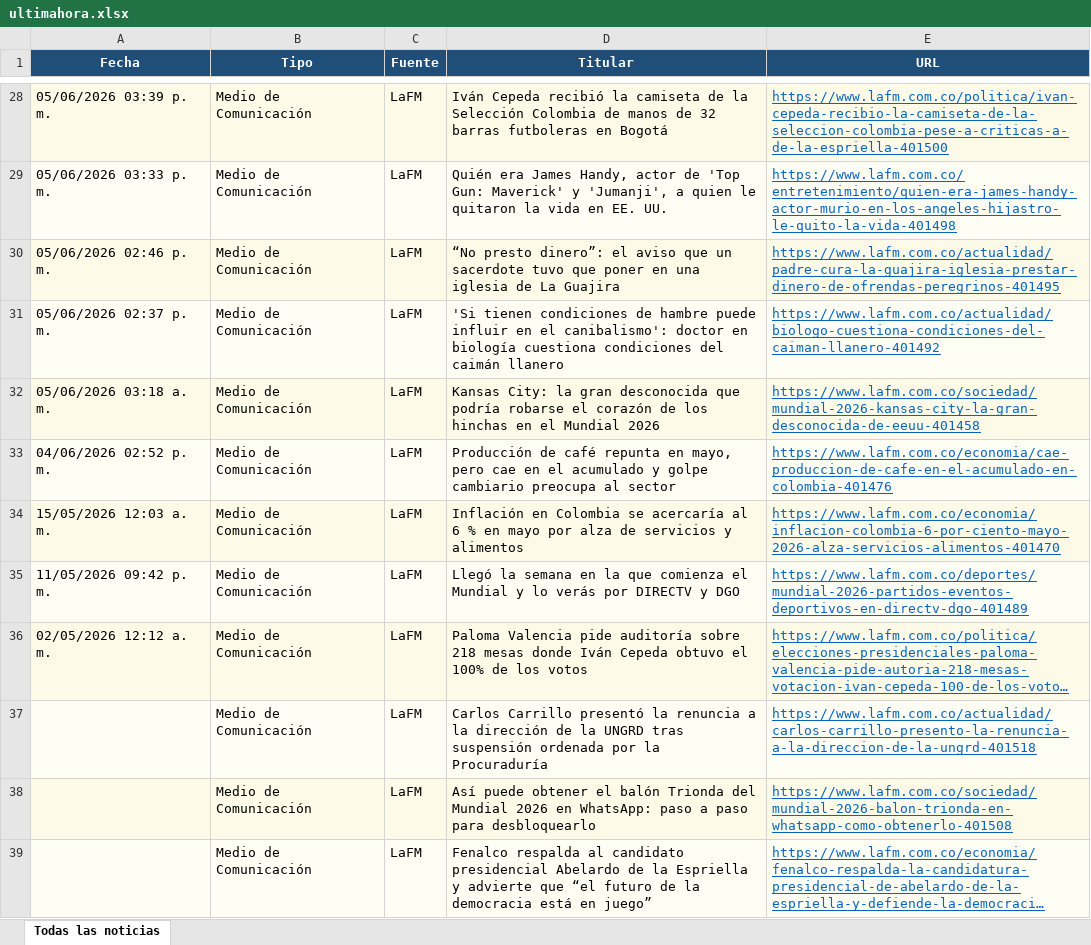
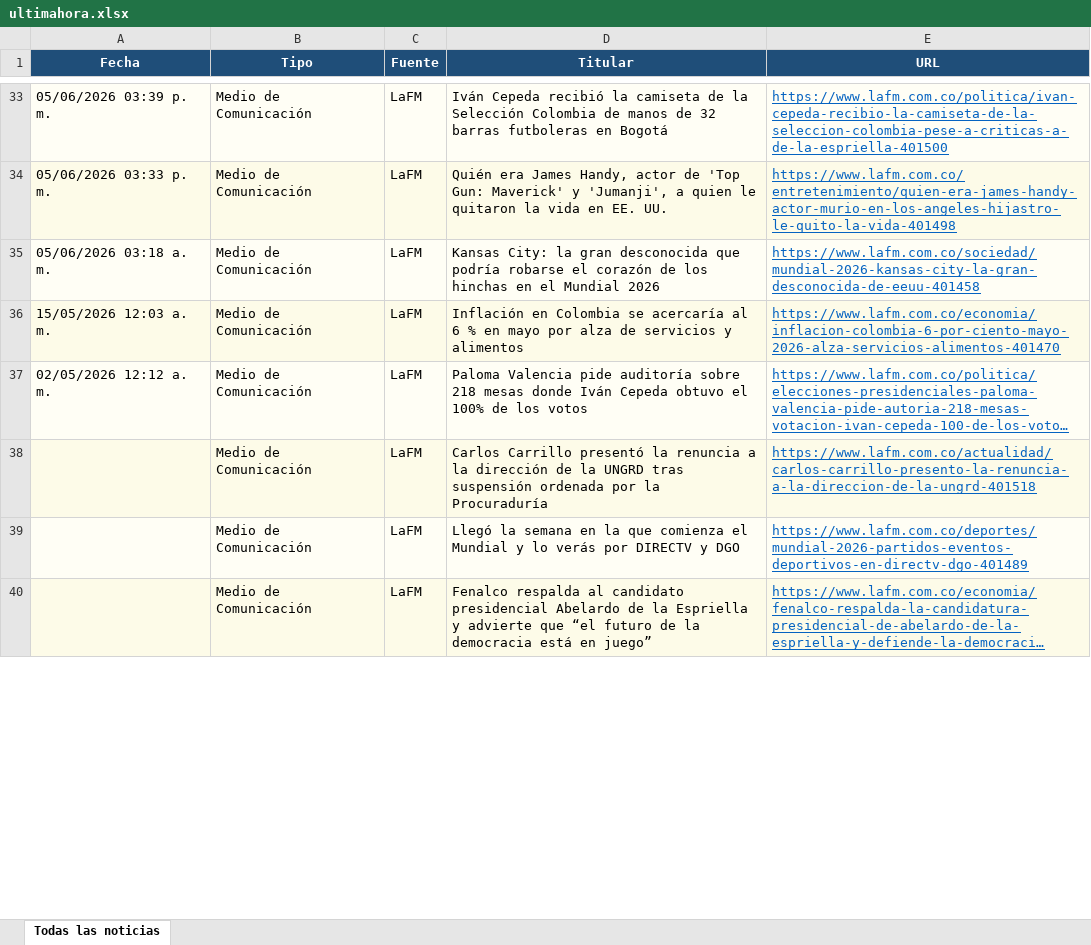
Before and after one commit to kevin961312/UltimaHora, an Excel workbook: docs/ultimahora.xlsx, sheet Todas las noticias, drawn as a sheet; only a part is shown, gaps mark what is left out; long unchanged cells end in …; values as stored, in another font and other column widths than the file's, no borders; removed rows and columns are numbered as before the commit, all else as after; the diff covers the shown part only; the diff names each change by its address in the sheet, - before the commit and + after, or states it on an @@ line.

```diff
--- a/docs/ultimahora.xlsx (sheet Todas las noticias)
+++ b/docs/ultimahora.xlsx (sheet Todas las noticias)
-row 30: 05/06/2026 02:46 p. m. | Medio de Comunicación | LaFM | “No presto dinero”: el aviso que un sacerdote tuvo que poner en una iglesia de La Guajira | https://www.lafm.com.co/actualidad/padre-cura-la-guajira-iglesia-prestar-dinero-de-ofrendas-peregrinos-401495
-row 31: 05/06/2026 02:37 p. m. | Medio de Comunicación | LaFM | 'Si tienen condiciones de hambre puede influir en el canibalismo': doctor en biología cuestiona condiciones del caimán llanero | https://www.lafm.com.co/actualidad/biologo-cuestiona-condiciones-del-caiman-llanero-401492
-row 33: 04/06/2026 02:52 p. m. | Medio de Comunicación | LaFM | Producción de café repunta en mayo, pero cae en el acumulado y golpe cambiario preocupa al sector | https://www.lafm.com.co/economia/cae-produccion-de-cafe-en-el-acumulado-en-colombia-401476
-row 35: 11/05/2026 09:42 p. m. | Medio de Comunicación | LaFM | Llegó la semana en la que comienza el Mundial y lo verás por DIRECTV y DGO | https://www.lafm.com.co/deportes/mundial-2026-partidos-eventos-deportivos-en-directv-dgo-401489
-D39 (Titular): Así puede obtener el balón Trionda del Mundial 2026 en WhatsApp: paso a paso para desbloquearlo
+D39 (Titular): Llegó la semana en la que comienza el Mundial y lo verás por DIRECTV y DGO
-E39 (URL): https://www.lafm.com.co/sociedad/mundial-2026-balon-trionda-en-whatsapp-como-obtenerlo-401508
+E39 (URL): https://www.lafm.com.co/deportes/mundial-2026-partidos-eventos-deportivos-en-directv-dgo-401489
```
Also changed, not shown: 91 added rows, 87 removed rows, 46 moved rows and 68 edited cells elsewhere in this sheet, 1 other file.
